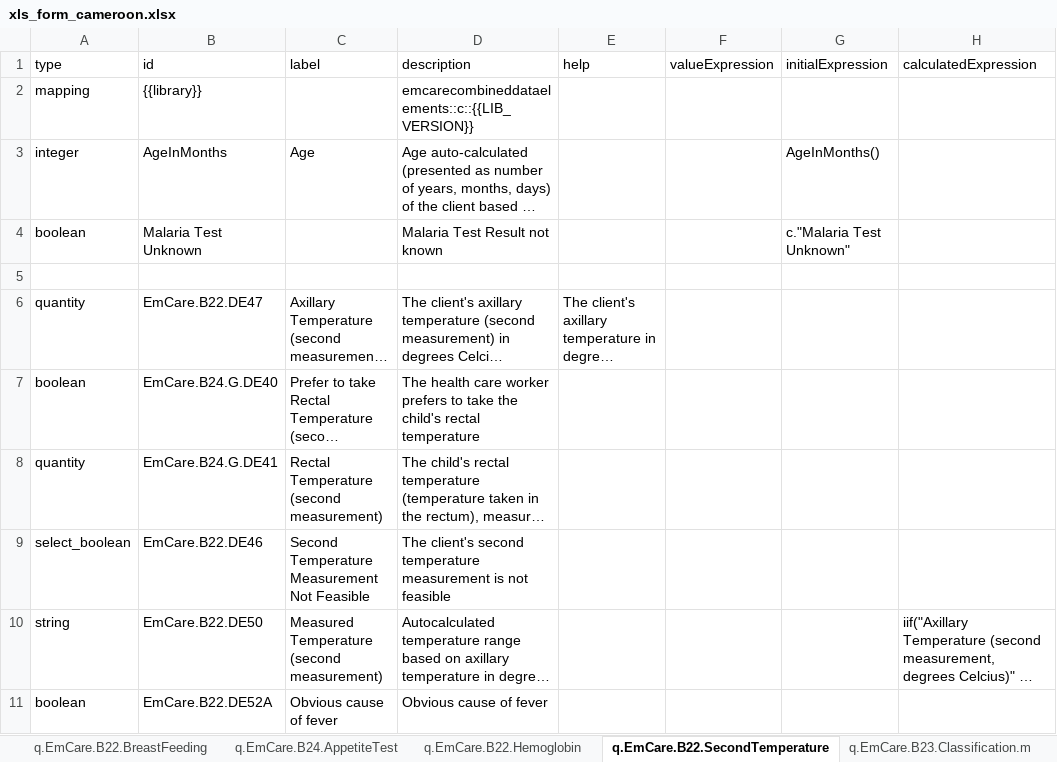
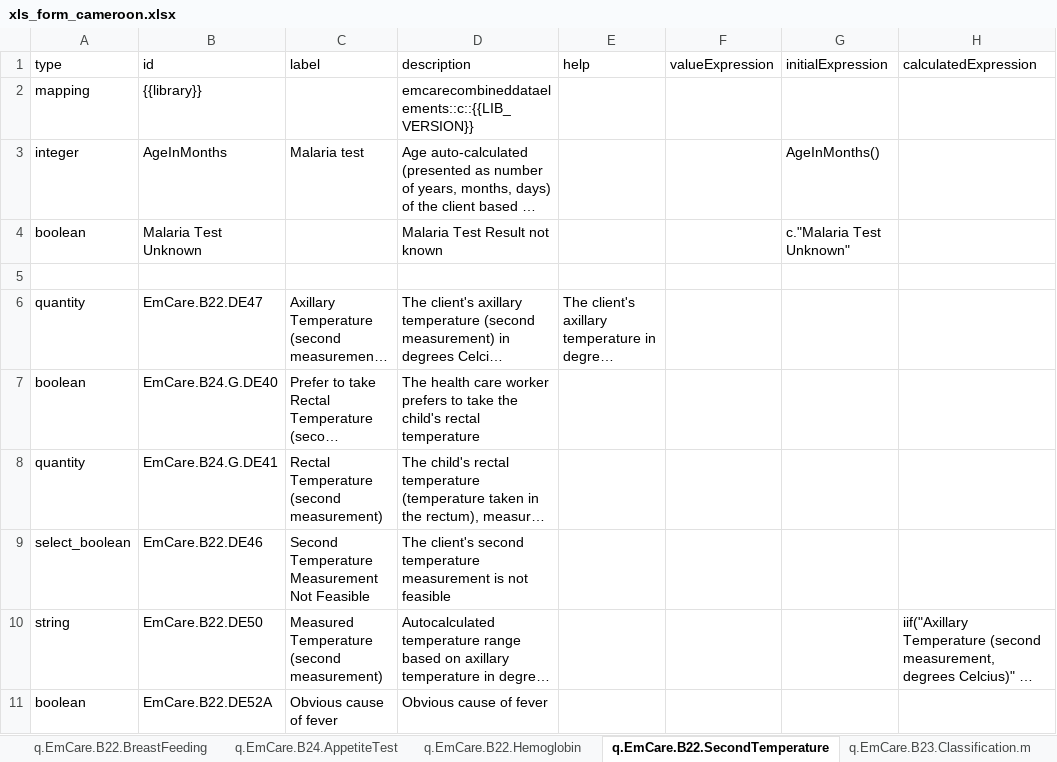
Before and after one commit to WorldHealthOrganization/smart-emcare-cmr, an Excel workbook: input/l2/xls_form_cameroon.xlsx, sheet q.EmCare.B22.SecondTemperature, drawn as a sheet; only a part is shown; long unchanged cells end in …; values as stored, in another font and other column widths than the file's, no borders; the diff names each change by its address in the sheet, - before the commit and + after, or states it on an @@ line.

Commit message:
Fixed some support logic issues
malaria test results, recurrent wheeze, skin infection and extensive ringworm

```diff
--- a/input/l2/xls_form_cameroon.xlsx (sheet q.EmCare.B22.SecondTemperature)
+++ b/input/l2/xls_form_cameroon.xlsx (sheet q.EmCare.B22.SecondTemperature)
-C3 (label): Age
+C3 (label): Malaria test
```
Also changed, not shown: sheet q.EmCare.B23.Classification, sheet q.EmCare.B18-21.Symptoms.2m.m, sheet l.EmCare.CombinedDataElements, sheet q.EmCare.B24.MalariaTest, sheet valueSet, formulas that keep their value.
